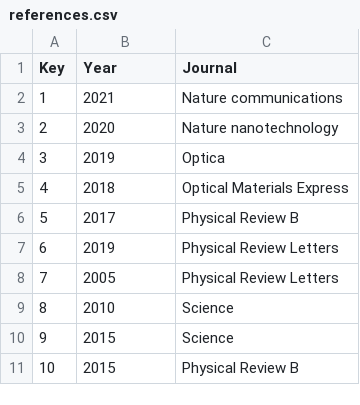
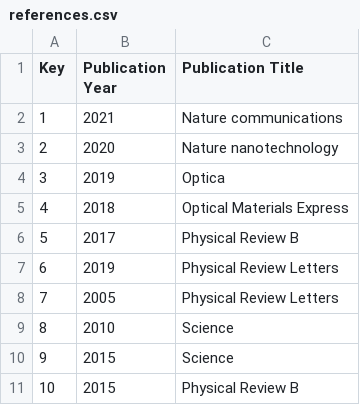
Before and after one commit to Pavel-Kokhanchik/Lab_site, a CSV file: references.csv, drawn as a sheet.

Commit message:
Update references.csv

```diff
--- a/references.csv
+++ b/references.csv
@@ -1,2 +1,2 @@
-Key,Year,Journal
+Key,Publication Year,Publication Title
 1,2021,Nature communications
```
